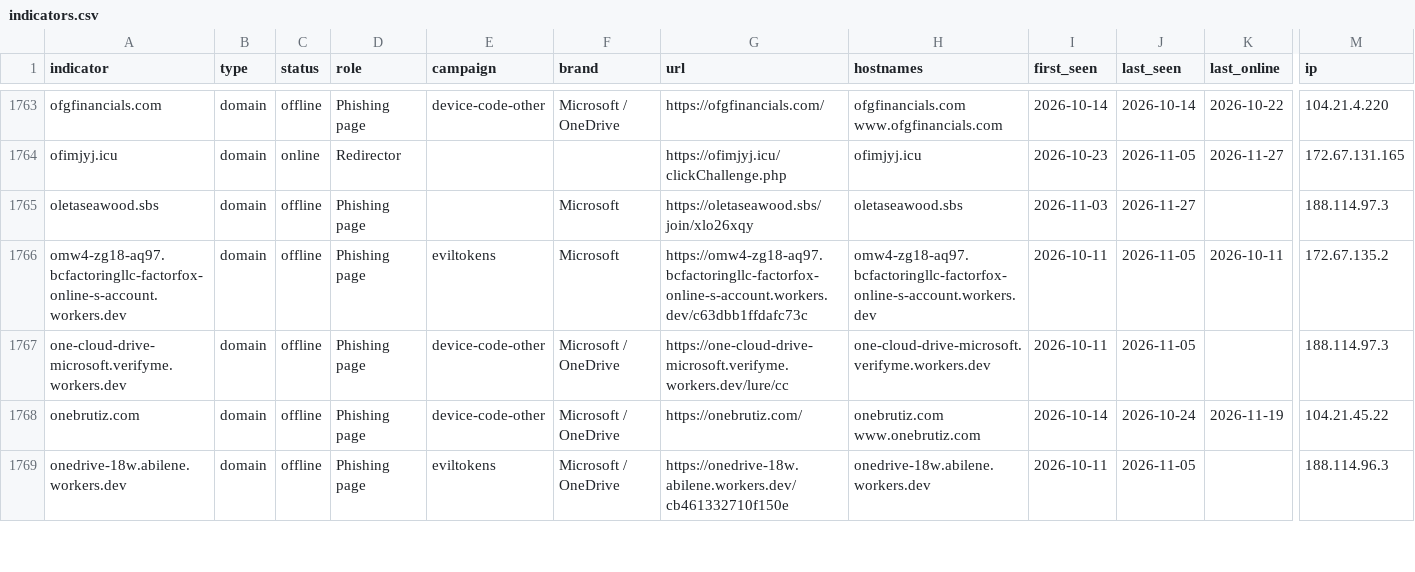
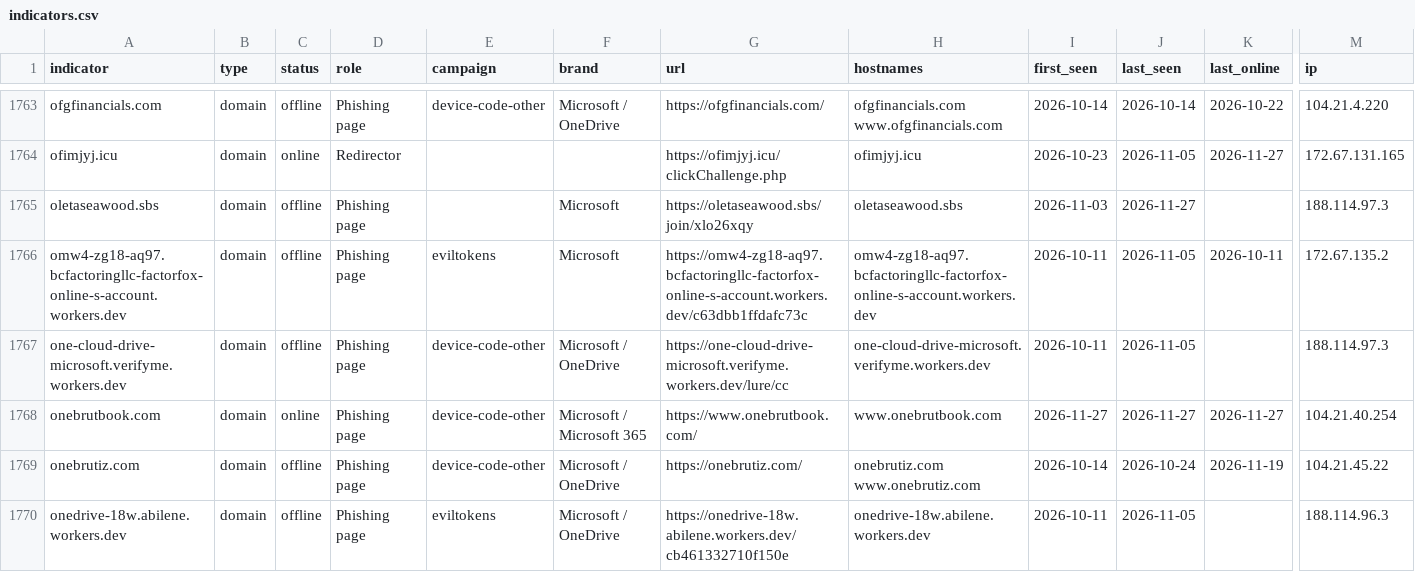
Before and after one commit to newtonpaul-hunting/Phish_Sight_IOCs, a CSV file: device-code-phishing/indicators.csv, drawn as a sheet; only a part is shown, gaps mark what is left out; rows hold the shown columns only; the diff names each change by its address in the sheet, - before the commit and + after, or states it on an @@ line.

Commit message:
Update IOCs (12,780 indicators, 296 payloads)

```diff
--- a/device-code-phishing/indicators.csv
+++ b/device-code-phishing/indicators.csv
+row 1768: onebrutbook.com | domain | online | Phishing page | device-code-other | Microsoft / Microsoft 365 | https://www.onebrutbook.com/ | www.onebrutbook.com | 2026-11-27 | 2026-11-27 | 2026-11-27 | 104.21.40.254
```
Also changed, not shown: kit-backends/indicators.csv, payloads/payloads.csv, 15 other files.
